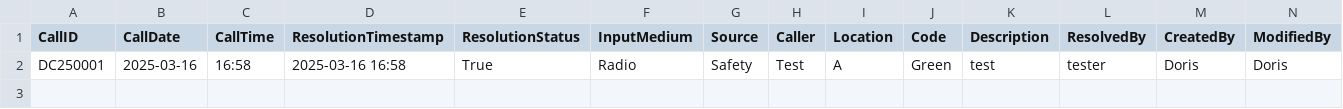
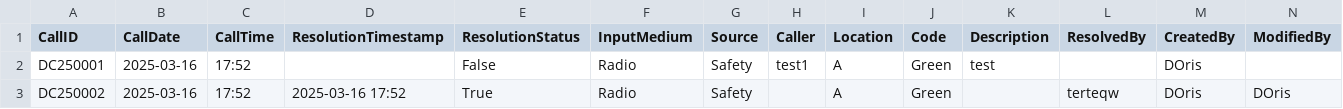
Before and after one commit to ApplePie27/Otak25DispatchGUI, a CSV file: autosave.csv, drawn as a sheet.

```diff
--- a/autosave.csv
+++ b/autosave.csv
@@ -1,2 +1,3 @@
 CallID,CallDate,CallTime,ResolutionTimestamp,ResolutionStatus,InputMedium,Source,Caller,Location,Code,Description,ResolvedBy,CreatedBy,ModifiedBy
-DC250001,2025-03-16,16:58,2025-03-16 16:58,True,Radio,Safety,Test,A,Green,test,tester,Doris,Doris
+DC250001,2025-03-16,17:52,,False,Radio,Safety,test1,A,Green,test,,DOris,
+DC250002,2025-03-16,17:52,2025-03-16 17:52,True,Radio,Safety,,A,Green,,terteqw,DOris,DOris
```
Also changed, not shown: 6 other files.
